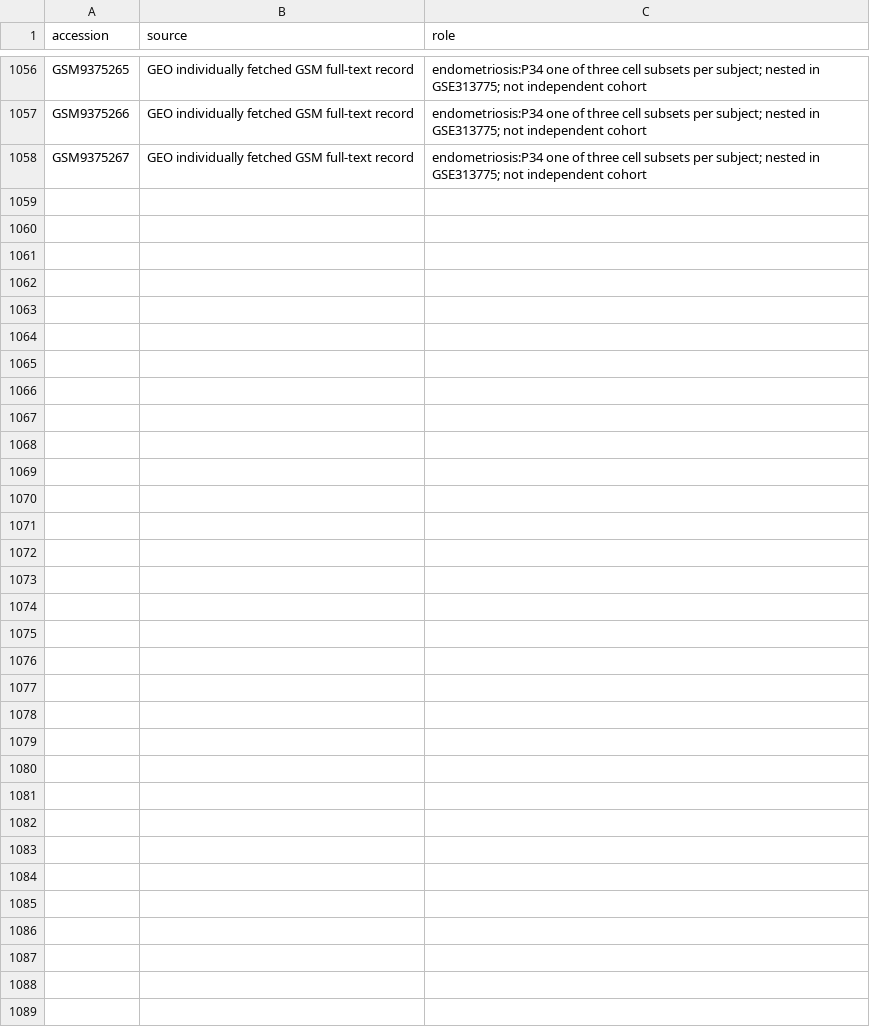
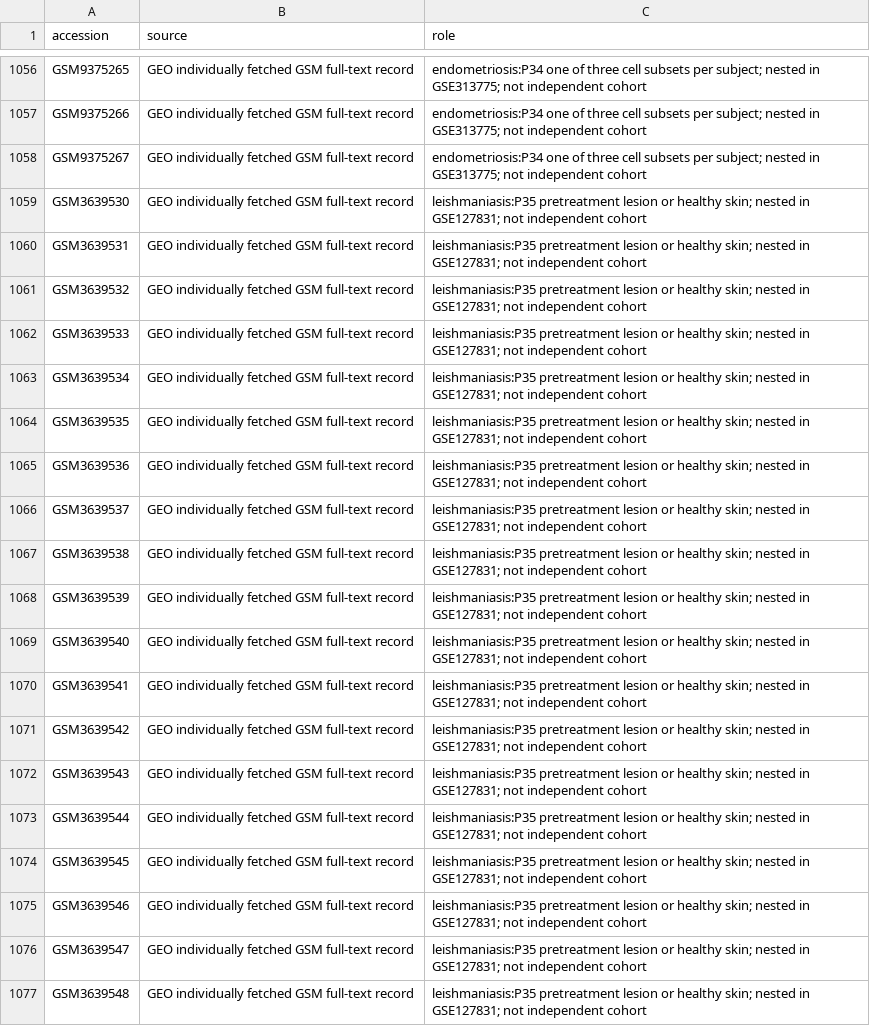
Before and after one commit to uditakankananonononono/mega27-25-biomarkers-underserved-diseases, a CSV file: results/dataset_manifest.csv, drawn as a sheet; only a part is shown, gaps mark what is left out; the diff covers the shown part only; the diff names each change by its address in the sheet, - before the commit and + after, or states it on an @@ line.

Commit message:
Report P35 selected-gene recurrence in cutaneous leishmaniasis

```diff
--- a/results/dataset_manifest.csv
+++ b/results/dataset_manifest.csv
+row 1059: GSM3639530 | GEO individually fetched GSM full-text record | leishmaniasis:P35 pretreatment lesion or healthy skin; nested in GSE127831; not independent cohort
+row 1060: GSM3639531 | GEO individually fetched GSM full-text record | leishmaniasis:P35 pretreatment lesion or healthy skin; nested in GSE127831; not independent cohort
+row 1061: GSM3639532 | GEO individually fetched GSM full-text record | leishmaniasis:P35 pretreatment lesion or healthy skin; nested in GSE127831; not independent cohort
+row 1062: GSM3639533 | GEO individually fetched GSM full-text record | leishmaniasis:P35 pretreatment lesion or healthy skin; nested in GSE127831; not independent cohort
+row 1063: GSM3639534 | GEO individually fetched GSM full-text record | leishmaniasis:P35 pretreatment lesion or healthy skin; nested in GSE127831; not independent cohort
+row 1064: GSM3639535 | GEO individually fetched GSM full-text record | leishmaniasis:P35 pretreatment lesion or healthy skin; nested in GSE127831; not independent cohort
+row 1065: GSM3639536 | GEO individually fetched GSM full-text record | leishmaniasis:P35 pretreatment lesion or healthy skin; nested in GSE127831; not independent cohort
+row 1066: GSM3639537 | GEO individually fetched GSM full-text record | leishmaniasis:P35 pretreatment lesion or healthy skin; nested in GSE127831; not independent cohort
+row 1067: GSM3639538 | GEO individually fetched GSM full-text record | leishmaniasis:P35 pretreatment lesion or healthy skin; nested in GSE127831; not independent cohort
+row 1068: GSM3639539 | GEO individually fetched GSM full-text record | leishmaniasis:P35 pretreatment lesion or healthy skin; nested in GSE127831; not independent cohort
+row 1069: GSM3639540 | GEO individually fetched GSM full-text record | leishmaniasis:P35 pretreatment lesion or healthy skin; nested in GSE127831; not independent cohort
+row 1070: GSM3639541 | GEO individually fetched GSM full-text record | leishmaniasis:P35 pretreatment lesion or healthy skin; nested in GSE127831; not independent cohort
+row 1071: GSM3639542 | GEO individually fetched GSM full-text record | leishmaniasis:P35 pretreatment lesion or healthy skin; nested in GSE127831; not independent cohort
+row 1072: GSM3639543 | GEO individually fetched GSM full-text record | leishmaniasis:P35 pretreatment lesion or healthy skin; nested in GSE127831; not independent cohort
+row 1073: GSM3639544 | GEO individually fetched GSM full-text record | leishmaniasis:P35 pretreatment lesion or healthy skin; nested in GSE127831; not independent cohort
+row 1074: GSM3639545 | GEO individually fetched GSM full-text record | leishmaniasis:P35 pretreatment lesion or healthy skin; nested in GSE127831; not independent cohort
+row 1075: GSM3639546 | GEO individually fetched GSM full-text record | leishmaniasis:P35 pretreatment lesion or healthy skin; nested in GSE127831; not independent cohort
+row 1076: GSM3639547 | GEO individually fetched GSM full-text record | leishmaniasis:P35 pretreatment lesion or healthy skin; nested in GSE127831; not independent cohort
+row 1077: GSM3639548 | GEO individually fetched GSM full-text record | leishmaniasis:P35 pretreatment lesion or healthy skin; nested in GSE127831; not independent cohort
```
Also changed, not shown: 9 added rows elsewhere in this file, results/gsm_to_study.csv, 7 other files.
